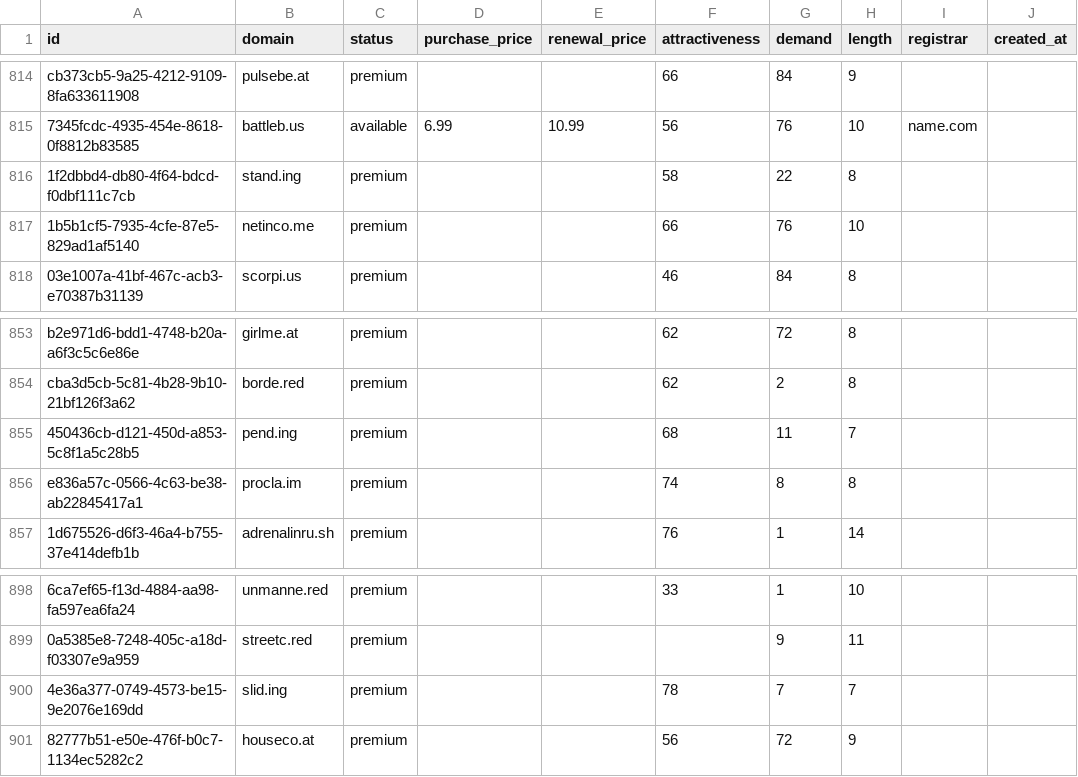
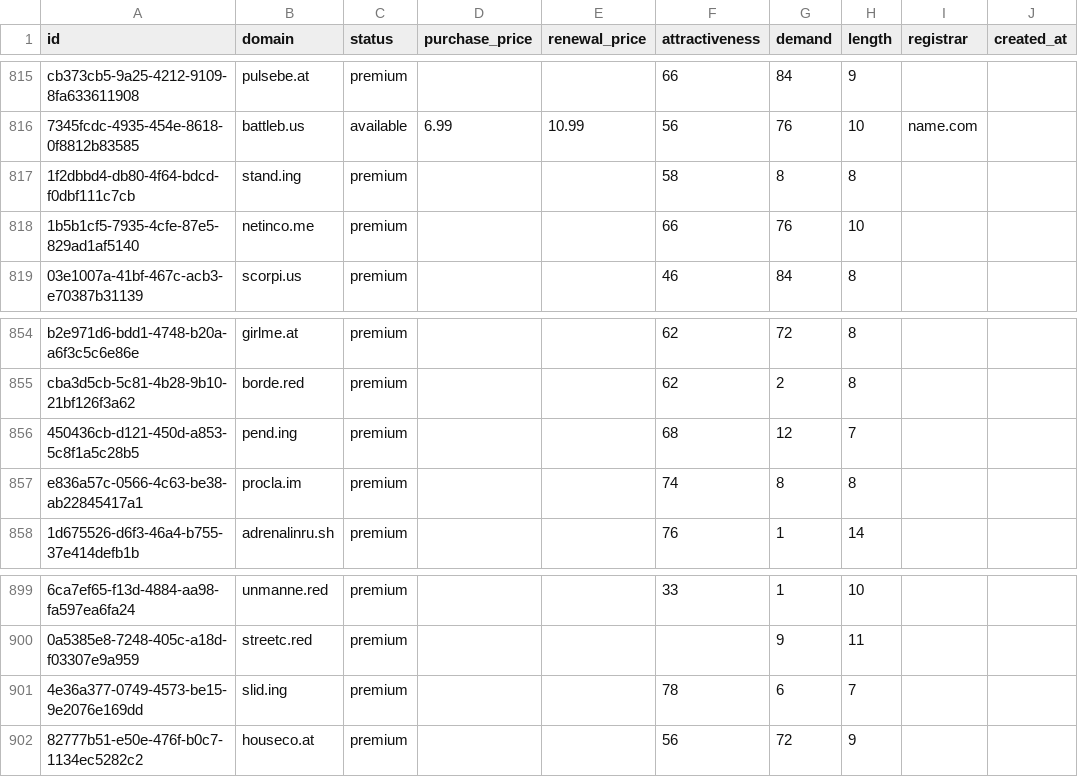
Before and after one commit to UniqueDomains/hacks-oneword-domains, a CSV file: hacks.csv, drawn as a sheet; only a part is shown, gaps mark what is left out; addresses are those after the commit; the diff covers the shown part only; the diff names each change by its address in the sheet, - before the commit and + after, or states it on an @@ line.

```diff
--- a/hacks.csv
+++ b/hacks.csv
-G817 (demand): 22
+G817 (demand): 8
-G856 (demand): 11
+G856 (demand): 12
-G901 (demand): 7
+G901 (demand): 6
```
Also changed, not shown: 1 added row, 1 removed row and 9 edited cells elsewhere in this file, 4 other files.
